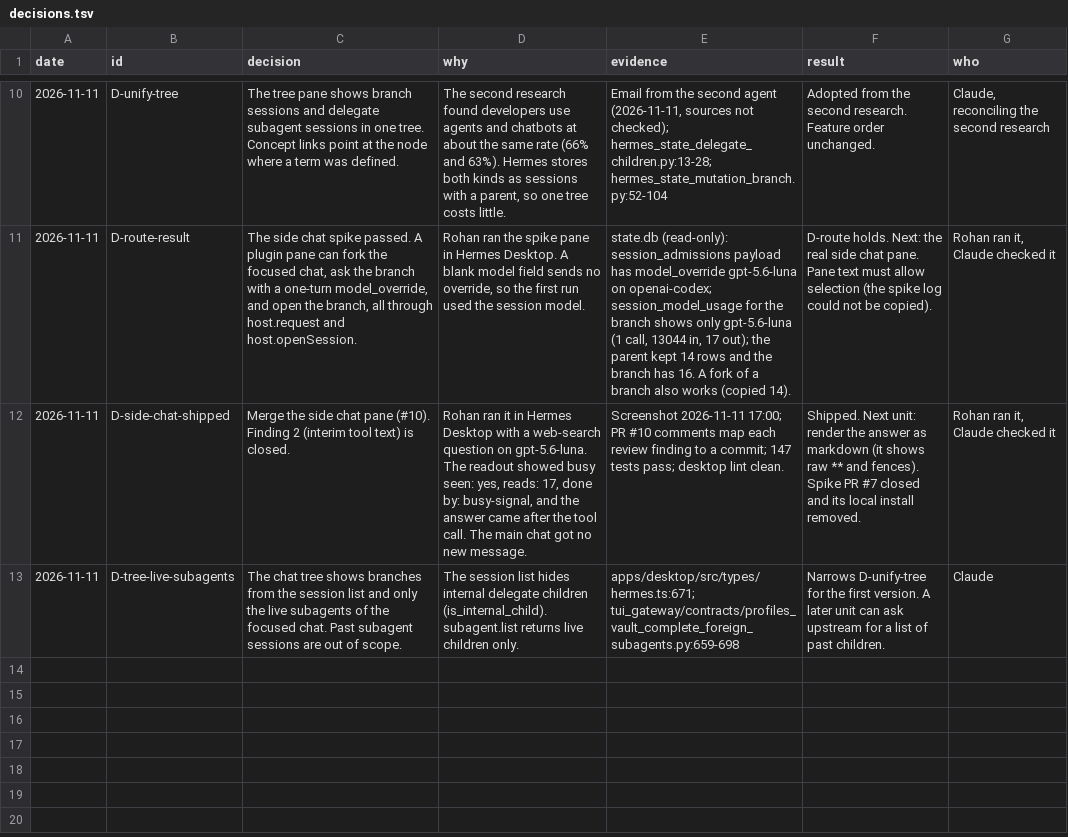
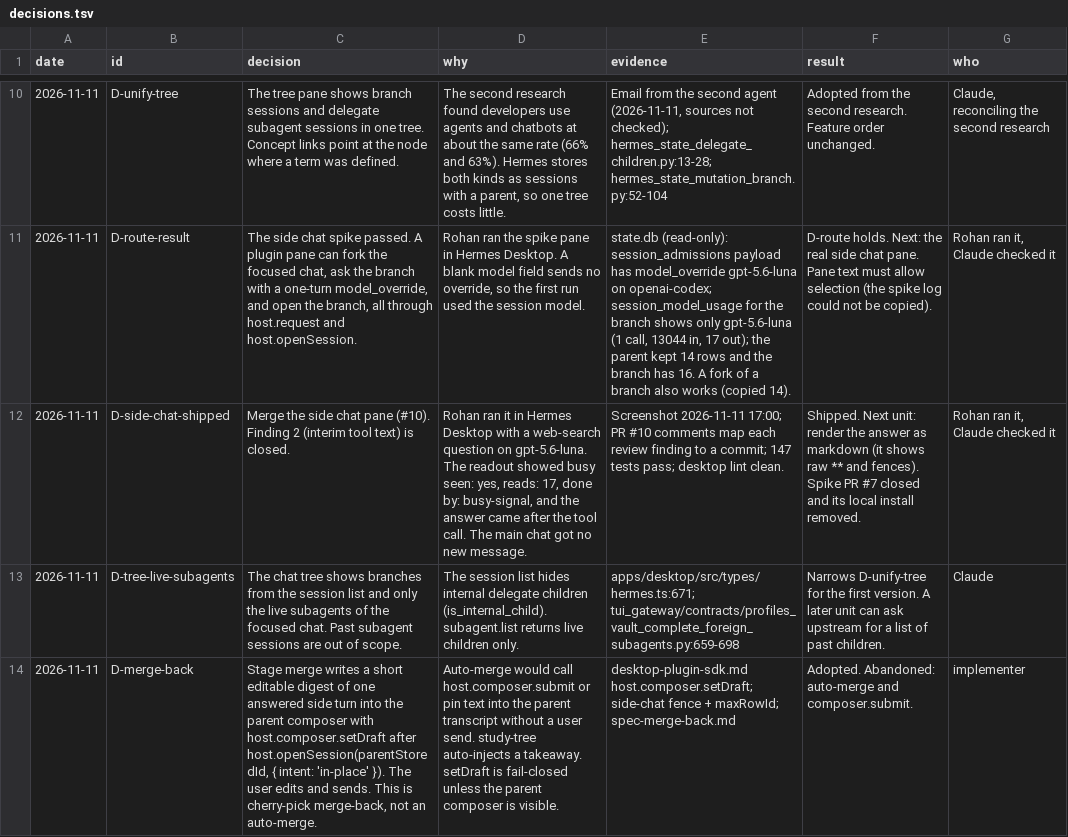
Before and after one commit to Ronitron007/hermes-chat-tree, a TSV file: docs/research/2026-11-11-chat-tree/decisions.tsv, drawn as a sheet; only a part is shown, gaps mark what is left out; the diff names each change by its address in the sheet, - before the commit and + after, or states it on an @@ line.

Commit message:
Add cherry-pick merge-back to the existing Side chat pane in this repo.
Mr-Task: t-96f9aa39

```diff
--- a/docs/research/2026-11-11-chat-tree/decisions.tsv
+++ b/docs/research/2026-11-11-chat-tree/decisions.tsv
+row 14: 2026-11-11 | D-merge-back | Stage merge writes a short editable digest of one answered side turn into the parent composer with host.composer.setDraft after host.openSession(parentStoredId, { intent: 'in-place' }). The user edits and sends. This is cherry-pick merge-back, not an auto-merge. | Auto-merge would call host.composer.submit or pin text into the parent transcript without a user send. study-tree auto-injects a takeaway. setDraft is fail-closed unless the parent composer is visible. | desktop-plugin-sdk.md host.composer.setDraft; side-chat fence + maxRowId; spec-merge-back.md | Adopted. Abandoned: auto-merge and composer.submit. | implementer
```
Also changed, not shown: 4 other files.
